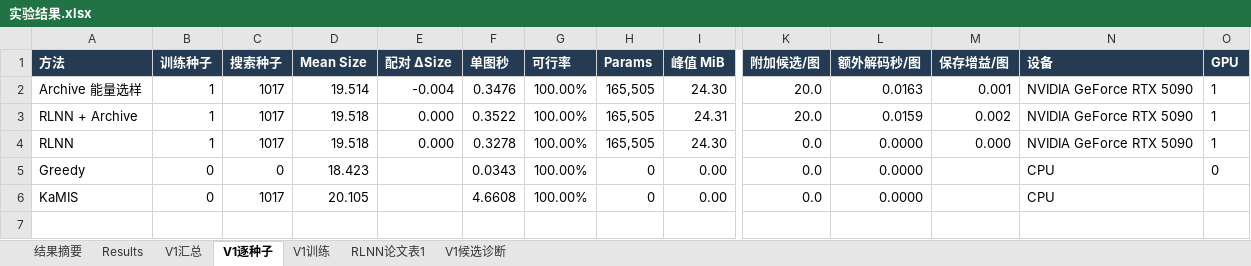
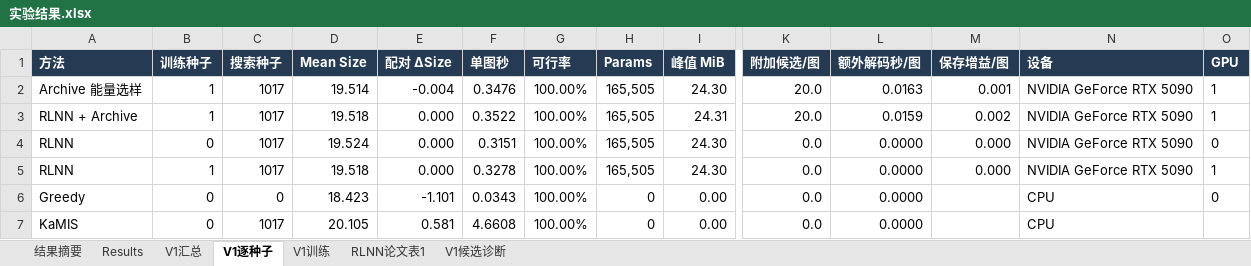
Before and after one commit to YuqiWang-code/RLNN_lab, an Excel workbook: docs/实验结果.xlsx, sheet V1逐种子, drawn as a sheet; only a part is shown, gaps mark what is left out; values as stored, in another font and other column widths than the file's, no borders; addresses are those after the commit; rows hold the shown columns only; the diff names each change by its address in the sheet, - before the commit and + after, or states it on an @@ line.

```diff
--- a/docs/实验结果.xlsx (sheet V1逐种子)
+++ b/docs/实验结果.xlsx (sheet V1逐种子)
+row 4: RLNN | 0 | 1017 | 19.524 | 0.000 | 0.3151 | 100.00% | 165,505 | 24.30 | 0.0 | 0.0000 | 0.000 | NVIDIA GeForce RTX 5090 | 0
-E6 (配对 ΔSize): (empty)
+E6 (配对 ΔSize): -1.101
-E7 (配对 ΔSize): (empty)
+E7 (配对 ΔSize): 0.581
```
Also changed, not shown: sheet V1汇总, 3 other files.
